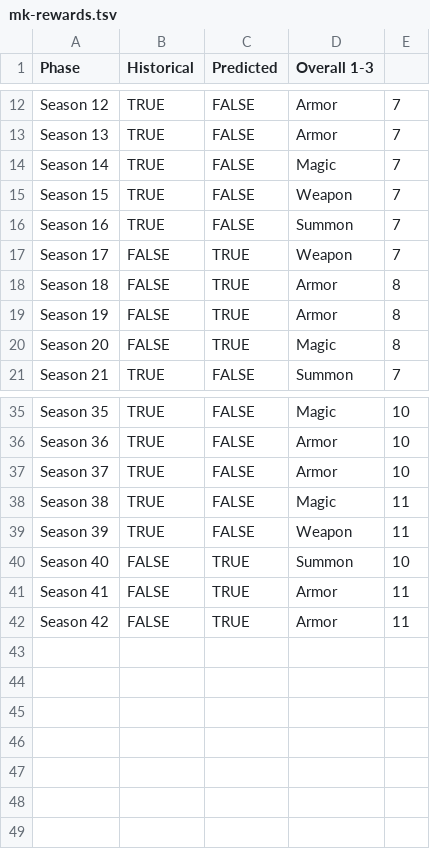
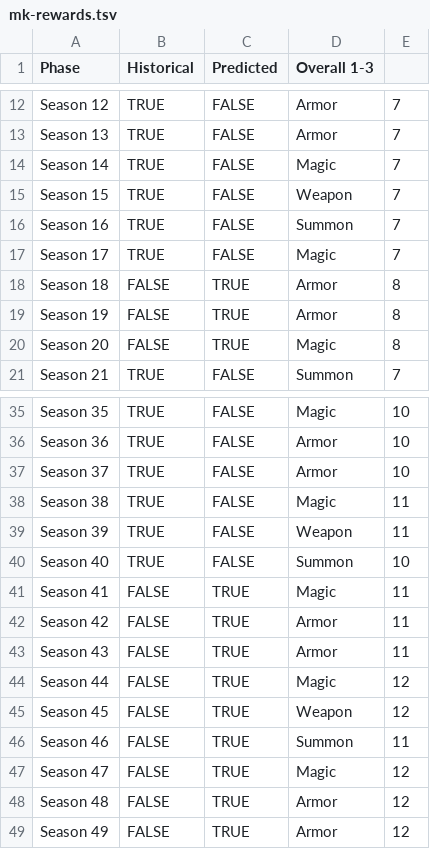
Before and after one commit to nefarious-kitsune/kg, a TSV file: source/events/regular/mk/__data/mk-rewards.tsv, drawn as a sheet; only a part is shown, gaps mark what is left out.

```diff
--- a/source/events/regular/mk/__data/mk-rewards.tsv
+++ b/source/events/regular/mk/__data/mk-rewards.tsv
@@ -16,3 +16,3 @@ Season 15	TRUE	FALSE	Weapon	7
 Season 16	TRUE	FALSE	Summon	7
-Season 17	FALSE	TRUE	Weapon	7
+Season 17	TRUE	FALSE	Magic	7
 Season 18	FALSE	TRUE	Armor	8
@@ -39,4 +39,11 @@ Season 38	TRUE	FALSE	Magic	11
 Season 39	TRUE	FALSE	Weapon	11
-Season 40	FALSE	TRUE	Summon	10
-Season 41	FALSE	TRUE	Armor	11
+Season 40	TRUE	FALSE	Summon	10
+Season 41	FALSE	TRUE	Magic	11
 Season 42	FALSE	TRUE	Armor	11
+Season 43	FALSE	TRUE	Armor	11
+Season 44	FALSE	TRUE	Magic	12
+Season 45	FALSE	TRUE	Weapon	12
+Season 46	FALSE	TRUE	Summon	11
+Season 47	FALSE	TRUE	Magic	12
+Season 48	FALSE	TRUE	Armor	12
+Season 49	FALSE	TRUE	Armor	12
```
Also changed, not shown: source/events/regular/mk/__data/names.tsv, 4 other files.
